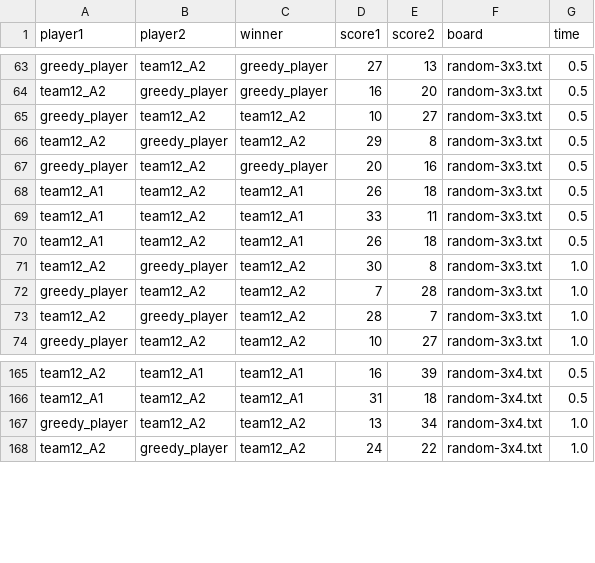
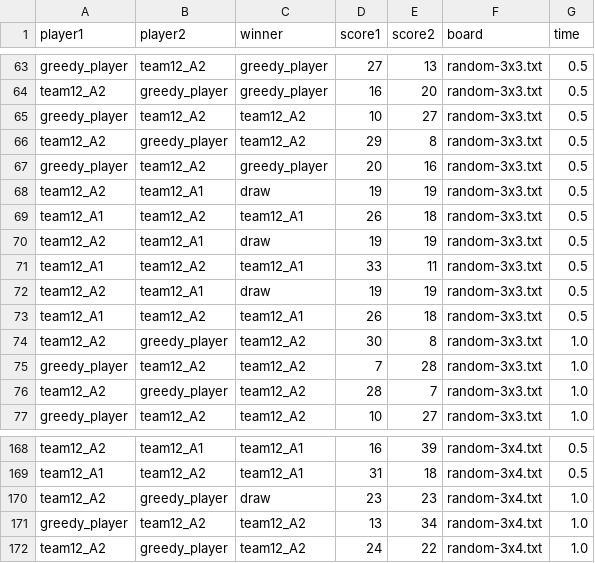
Before and after one commit to HaGeza/SudokuAgents, a CSV file: csvs/perf_old.csv, drawn as a sheet; only a part is shown, gaps mark what is left out.

```diff
--- a/csvs/perf_old.csv
+++ b/csvs/perf_old.csv
@@ -133,6 +133,12 @@ greedy_player,team12_A2,greedy_player,20,16,"random-3x3.txt
 ",0.5
+team12_A2,team12_A1,draw,19,19,"random-3x3.txt
+",0.5
 team12_A1,team12_A2,team12_A1,26,18,"random-3x3.txt
 ",0.5
+team12_A2,team12_A1,draw,19,19,"random-3x3.txt
+",0.5
 team12_A1,team12_A2,team12_A1,33,11,"random-3x3.txt
 ",0.5
+team12_A2,team12_A1,draw,19,19,"random-3x3.txt
+",0.5
 team12_A1,team12_A2,team12_A1,26,18,"random-3x3.txt
@@ -331,2 +337,4 @@ team12_A1,team12_A2,team12_A1,31,18,"random-3x4.txt
 ",0.5
+team12_A2,greedy_player,draw,23,23,"random-3x4.txt
+",1.0
 greedy_player,team12_A2,team12_A2,13,34,"random-3x4.txt
```
Also changed, not shown: csvs/filter.csv, csvs/filter_depth.csv, 6 other files.
